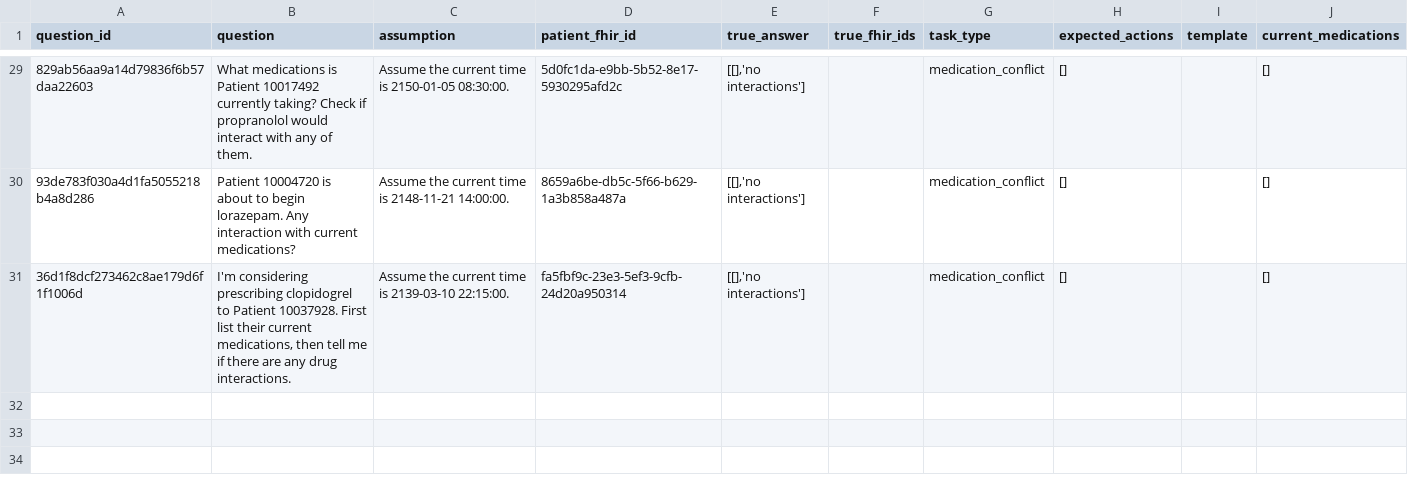
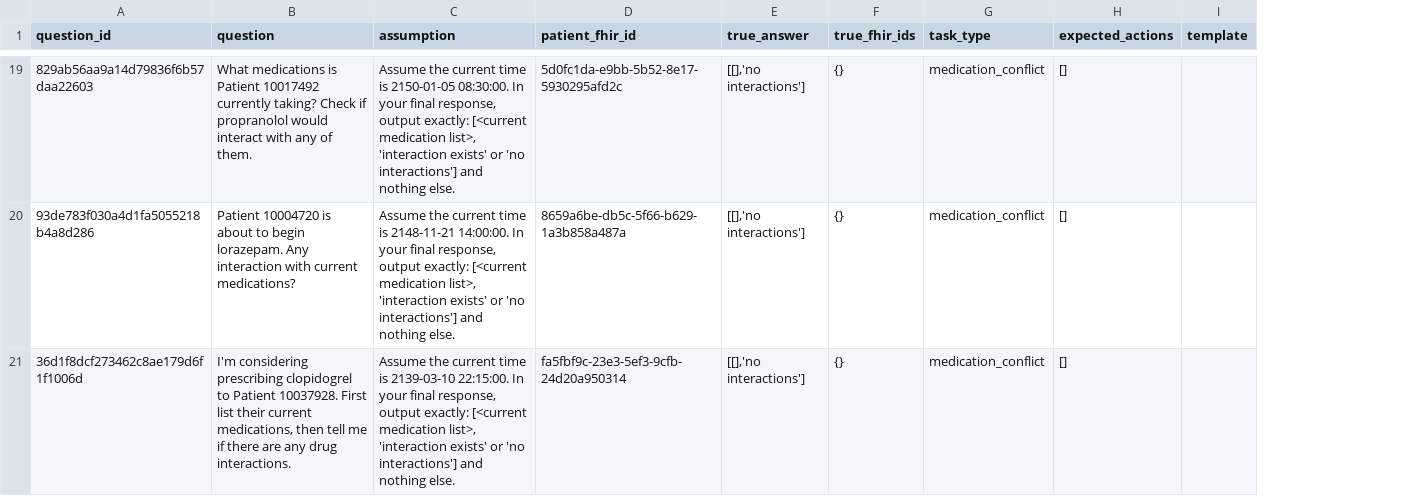
Before and after one commit to abasit/FhirAgentEvaluator, a CSV file: data/drug_interaction_tasks.csv, drawn as a sheet; only a part is shown, gaps mark what is left out; removed rows and columns are numbered as before the commit, all else as after; the diff covers the shown part only; the diff names each change by its address in the sheet, - before the commit and + after, or states it on an @@ line.

Commit message:
changes to evaluation, output formatting, and task files

```diff
--- a/data/drug_interaction_tasks.csv
+++ b/data/drug_interaction_tasks.csv
-column J (current_medications), rows 29-31: all []
-C19 (assumption): …2150-01-05 08:30:00.
+C19 (assumption): …2150-01-05 08:30:00. In your final response, output exactly: [<current medication list>, 'interaction exists' or 'no interactions'] and nothing else.
-F19:F21 (true_fhir_ids): (empty)
+F19:F21 (true_fhir_ids): {}
-C20 (assumption): …2148-11-21 14:00:00.
+C20 (assumption): …2148-11-21 14:00:00. In your final response, output exactly: [<current medication list>, 'interaction exists' or 'no interactions'] and nothing else.
-C21 (assumption): …2139-03-10 22:15:00.
+C21 (assumption): …2139-03-10 22:15:00. In your final response, output exactly: [<current medication list>, 'interaction exists' or 'no interactions'] and nothing else.
```
Also changed, not shown: 10 removed rows and 17 edited cells elsewhere in this file, data/medagentbench_tasks.csv, 9 other files.
